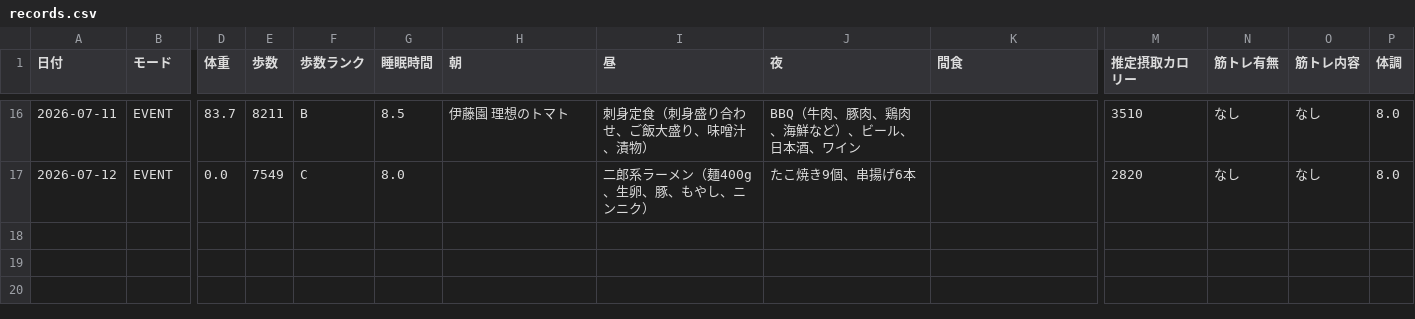
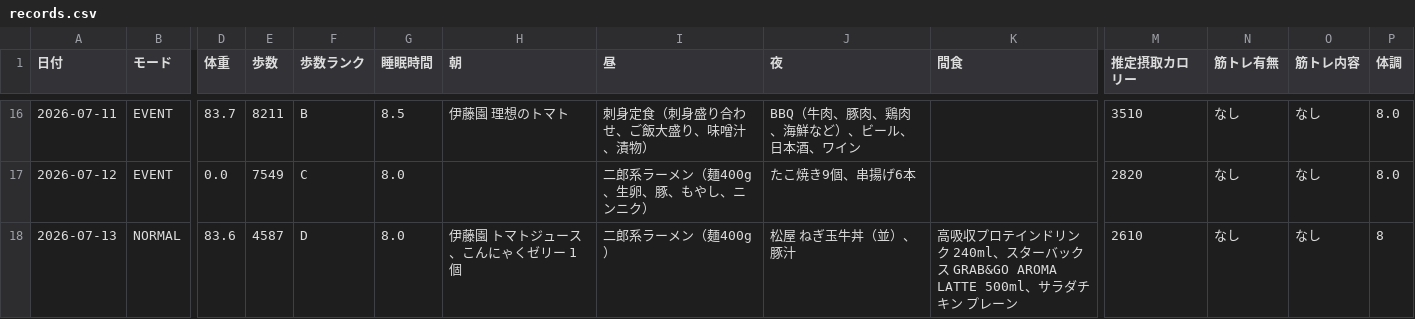
Before and after one commit to ZOEykyk/body-recomp-dashboard, a CSV file: records.csv, drawn as a sheet; only a part is shown, gaps mark what is left out; rows hold the shown columns only; the diff names each change by its address in the sheet, - before the commit and + after, or states it on an @@ line.

Commit message:
Update records.csv from Streamlit app

```diff
--- a/records.csv
+++ b/records.csv
+row 18: 2026-07-13 | NORMAL | 83.6 | 4587 | D | 8.0 | 伊藤園 トマトジュース、こんにゃくゼリー 1個 | 二郎系ラーメン（麺400g） | 松屋 ねぎ玉牛丼（並）、豚汁 | 高吸収プロテインドリンク 240ml、スターバックス GRAB&GO AROMA LATTE 500ml、サラダチキン プレーン | 2610 | なし | なし | 8
```
